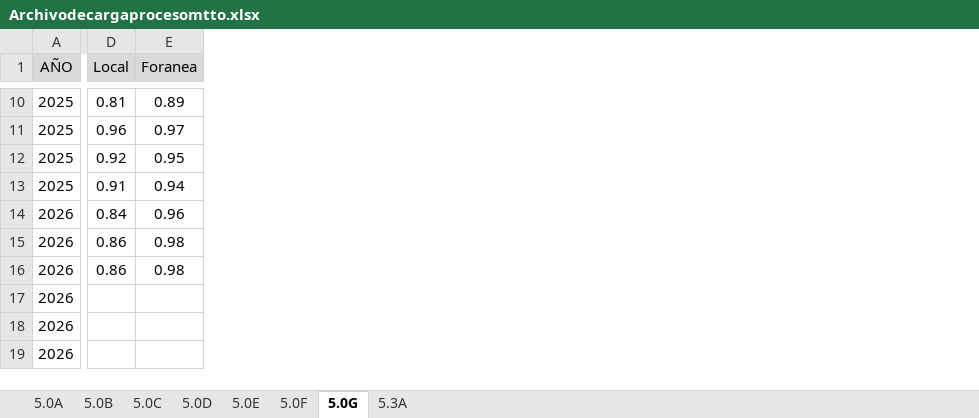
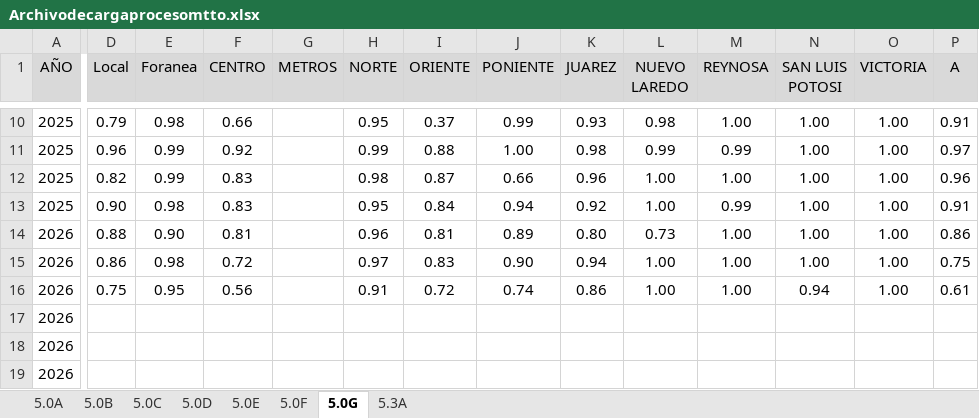
Before and after one commit to EDSALAS15/30-Nuevos-Indicadores, an Excel workbook: Archivodecargaprocesomtto.xlsx, sheet 5.0G, drawn as a sheet; only a part is shown, gaps mark what is left out; values as stored, in another font and other column widths than the file's, no borders; the diff covers the shown part only; the diff names each change by its address in the sheet, - before the commit and + after, or states it on an @@ line.

```diff
--- a/Archivodecargaprocesomtto.xlsx (sheet 5.0G)
+++ b/Archivodecargaprocesomtto.xlsx (sheet 5.0G)
+column F (CENTRO), rows 10-16: 0.66 | 0.92 | 0.83 | 0.83 | 0.81 | 0.72 | 0.56
+column G (METROS), empty
+column H (NORTE), rows 10-16: 0.95 | 0.99 | 0.98 | 0.95 | 0.96 | 0.97 | 0.91
+column I (ORIENTE), rows 10-16: 0.37 | 0.88 | 0.87 | 0.84 | 0.81 | 0.83 | 0.72
+column J (PONIENTE), rows 10-16: 0.99 | 1.00 | 0.66 | 0.94 | 0.89 | 0.90 | 0.74
+column K (JUAREZ), rows 10-16: 0.93 | 0.98 | 0.96 | 0.92 | 0.80 | 0.94 | 0.86
+column L (NUEVO LAREDO), rows 10-16: 0.98 | 0.99 | 1.00 | 1.00 | 0.73 | 1.00 | 1.00
+column M (REYNOSA), rows 10-16: 1.00 | 0.99 | 1.00 | 0.99 | 1.00 | 1.00 | 1.00
+column N (SAN LUIS POTOSI), rows 10-16: 1.00 | 1.00 | 1.00 | 1.00 | 1.00 | 1.00 | 0.94
+column O (VICTORIA), rows 10-16: all 1.00
+column P (A), rows 10-16: 0.91 | 0.97 | 0.96 | 0.91 | 0.86 | 0.75 | 0.61
-D10 (Local): 0.81
+D10 (Local): 0.79
-E10 (Foranea): 0.89
+E10 (Foranea): 0.98
-E11 (Foranea): 0.97
+E11 (Foranea): 0.99
-D12 (Local): 0.92
+D12 (Local): 0.82
-E12 (Foranea): 0.95
+E12 (Foranea): 0.99
-D13 (Local): 0.91
+D13 (Local): 0.90
-E13 (Foranea): 0.94
+E13 (Foranea): 0.98
-D14 (Local): 0.84
+D14 (Local): 0.88
-E14 (Foranea): 0.96
+E14 (Foranea): 0.90
-D16 (Local): 0.86
+D16 (Local): 0.75
-E16 (Foranea): 0.98
+E16 (Foranea): 0.95
```
Also changed, not shown: 16 added columns and 20 edited cells elsewhere in this sheet.
